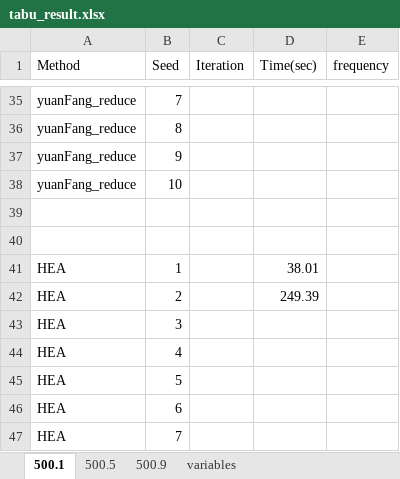
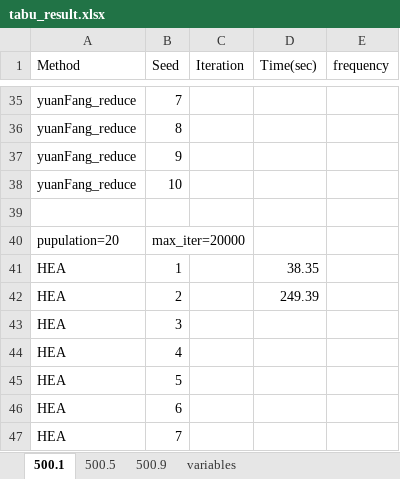
Before and after one commit to ssfc/npbenchmark, an Excel workbook: npbenchmark-main/tabucol_vector/tabu_result.xlsx, sheet 500.1, drawn as a sheet; only a part is shown, gaps mark what is left out; values as stored, in another font and other column widths than the file's, no borders; the diff names each change by its address in the sheet, - before the commit and + after, or states it on an @@ line.

```diff
--- a/npbenchmark-main/tabucol_vector/tabu_result.xlsx (sheet 500.1)
+++ b/npbenchmark-main/tabucol_vector/tabu_result.xlsx (sheet 500.1)
-row 40: (empty)
+row 40: pupulation=20 | max_iter=20000
-D41 (Time(sec)): 38.01
+D41 (Time(sec)): 38.35
```
Also changed, not shown: 2 other files.
